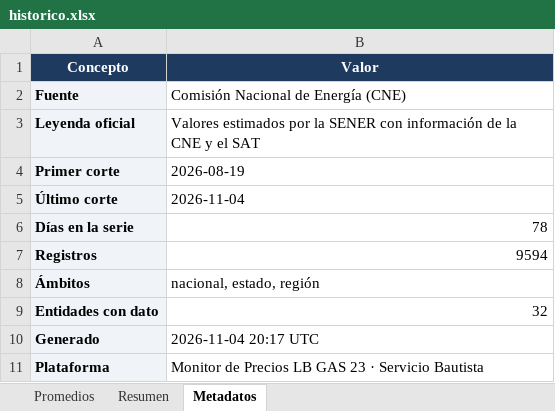
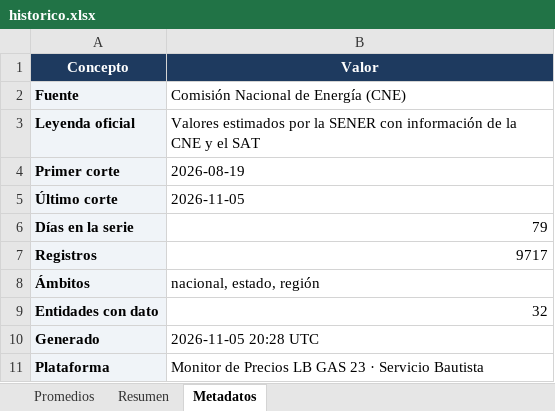
Before and after one commit to luismib7-eng/LB-GAS-23_Dashboard, an Excel workbook: historico.xlsx, sheet Metadatos, drawn as a sheet; values as stored, in another font and other column widths than the file's, no borders; the diff names each change by its address in the sheet, - before the commit and + after, or states it on an @@ line.

```diff
--- a/historico.xlsx (sheet Metadatos)
+++ b/historico.xlsx (sheet Metadatos)
-B5 (Valor): 2026-11-04
+B5 (Valor): 2026-11-05
-B6 (Valor): 78
+B6 (Valor): 79
-B7 (Valor): 9594
+B7 (Valor): 9717
-B10 (Valor): 2026-11-04 20:17 UTC
+B10 (Valor): 2026-11-05 20:28 UTC
```
Also changed, not shown: sheet Promedios, sheet Resumen, 29 other files.
